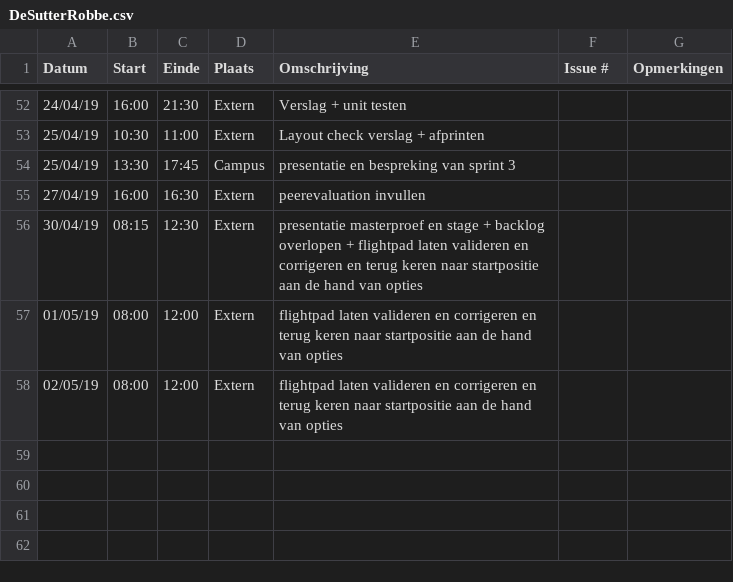
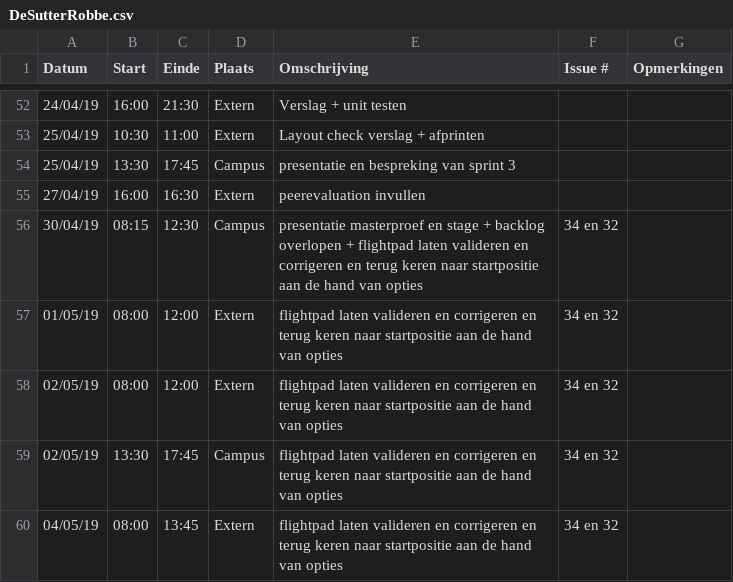
Before and after one commit to WouterStemgee/inventory-management-system-autonomous-drones, a CSV file: logboeken/DeSutterRobbe.csv, drawn as a sheet; only a part is shown, gaps mark what is left out.

Commit message:
Update DeSutterRobbe.csv

```diff
--- a/logboeken/DeSutterRobbe.csv
+++ b/logboeken/DeSutterRobbe.csv
@@ -55,4 +55,6 @@ Datum,Start,Einde,Plaats,Omschrijving,Issue #,Opmerkingen
 27/04/19,16:00,16:30,Extern,peerevaluation invullen,,
-30/04/19,08:15,12:30,Extern,presentatie masterproef en stage + backlog overlopen + flightpad laten valideren en corrigeren en terug keren naar startpositie aan de hand van opties,,
-01/05/19,08:00,12:00,Extern,flightpad laten valideren en corrigeren en terug keren naar startpositie aan de hand van opties,,
-02/05/19,08:00,12:00,Extern,flightpad laten valideren en corrigeren en terug keren naar startpositie aan de hand van opties,,
+30/04/19,08:15,12:30,Campus,presentatie masterproef en stage + backlog overlopen + flightpad laten valideren en corrigeren en terug keren naar startpositie aan de hand van opties,34 en 32,
+01/05/19,08:00,12:00,Extern,flightpad laten valideren en corrigeren en terug keren naar startpositie aan de hand van opties,34 en 32,
+02/05/19,08:00,12:00,Extern,flightpad laten valideren en corrigeren en terug keren naar startpositie aan de hand van opties,34 en 32,
+02/05/19,13:30,17:45,Campus,flightpad laten valideren en corrigeren en terug keren naar startpositie aan de hand van opties,34 en 32,
+04/05/19,08:00,13:45,Extern,flightpad laten valideren en corrigeren en terug keren naar startpositie aan de hand van opties,34 en 32,
```
